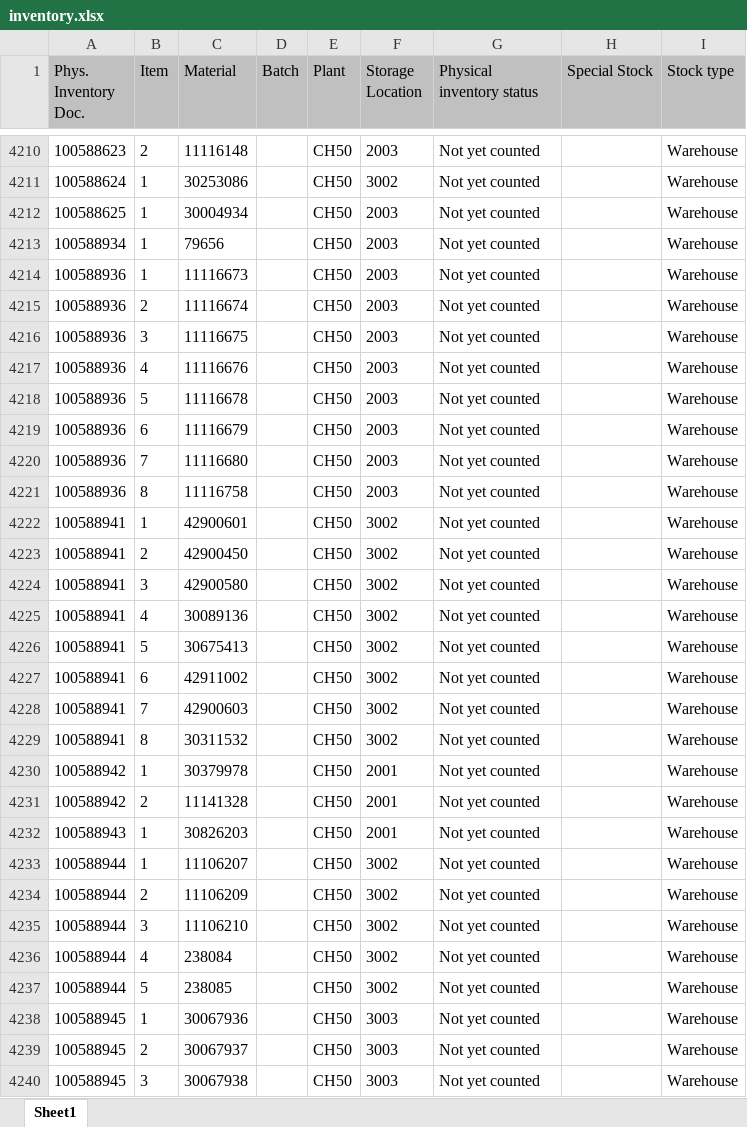
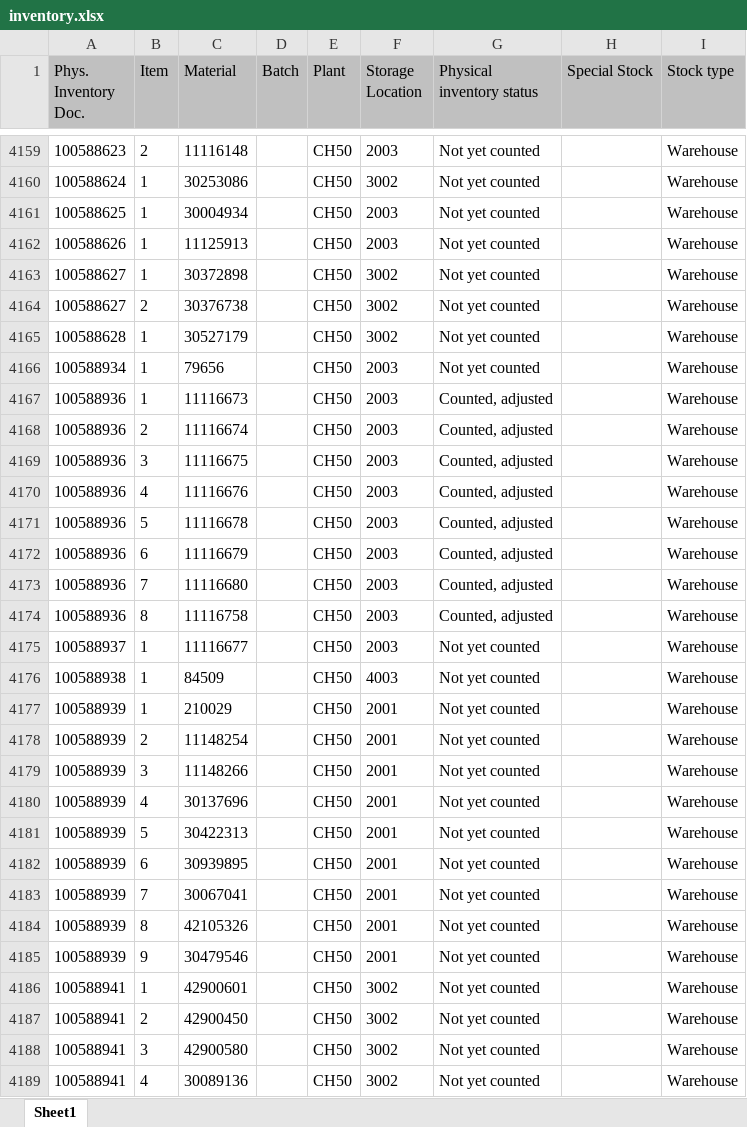
Before and after one commit to Karimbalestrero/Inventory-Dashboard, an Excel workbook: data/inventory.xlsx, sheet Sheet1, drawn as a sheet; only a part is shown, gaps mark what is left out; the shorter side is filled out with more unchanged rows; values as stored, in another font and other column widths than the file's, no borders; addresses are those after the commit; the diff covers the shown part only; the diff names each change by its address in the sheet, - before the commit and + after, or states it on an @@ line.

```diff
--- a/data/inventory.xlsx (sheet Sheet1)
+++ b/data/inventory.xlsx (sheet Sheet1)
+row 4162: 100588626 | 1 | 11125913 |  | CH50 | 2003 | Not yet counted |  | Warehouse
+row 4163: 100588627 | 1 | 30372898 |  | CH50 | 3002 | Not yet counted |  | Warehouse
+row 4164: 100588627 | 2 | 30376738 |  | CH50 | 3002 | Not yet counted |  | Warehouse
+row 4165: 100588628 | 1 | 30527179 |  | CH50 | 3002 | Not yet counted |  | Warehouse
-G4167:G4174 (Physical inventory status): Not yet counted
+G4167:G4174 (Physical inventory status): Counted, adjusted
+row 4175: 100588937 | 1 | 11116677 |  | CH50 | 2003 | Not yet counted |  | Warehouse
+row 4176: 100588938 | 1 | 84509 |  | CH50 | 4003 | Not yet counted |  | Warehouse
+row 4177: 100588939 | 1 | 210029 |  | CH50 | 2001 | Not yet counted |  | Warehouse
+row 4178: 100588939 | 2 | 11148254 |  | CH50 | 2001 | Not yet counted |  | Warehouse
+row 4179: 100588939 | 3 | 11148266 |  | CH50 | 2001 | Not yet counted |  | Warehouse
+row 4180: 100588939 | 4 | 30137696 |  | CH50 | 2001 | Not yet counted |  | Warehouse
+row 4181: 100588939 | 5 | 30422313 |  | CH50 | 2001 | Not yet counted |  | Warehouse
+row 4182: 100588939 | 6 | 30939895 |  | CH50 | 2001 | Not yet counted |  | Warehouse
+row 4183: 100588939 | 7 | 30067041 |  | CH50 | 2001 | Not yet counted |  | Warehouse
+row 4184: 100588939 | 8 | 42105326 |  | CH50 | 2001 | Not yet counted |  | Warehouse
+row 4185: 100588939 | 9 | 30479546 |  | CH50 | 2001 | Not yet counted |  | Warehouse
```
Also changed, not shown: 40 added rows, 55 removed rows and 377 edited cells elsewhere in this sheet.
